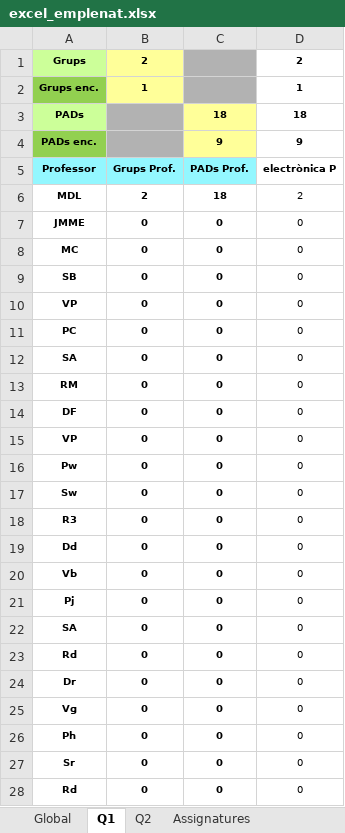
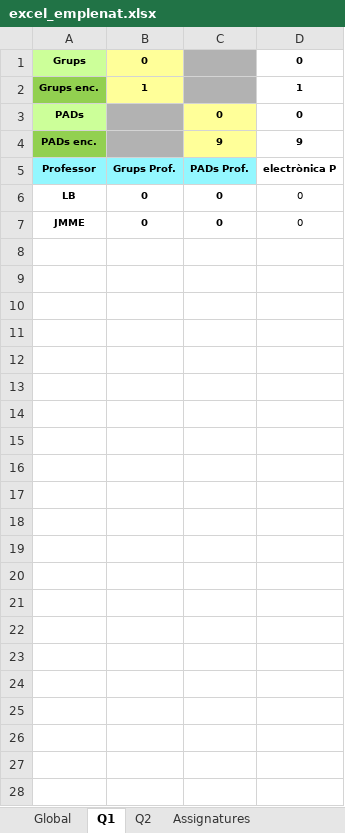
Before and after one commit to mdlunag/tfg, an Excel workbook: excel_emplenat.xlsx, sheet Q1, drawn as a sheet; only a part is shown; values as stored, in another font and other column widths than the file's, no borders; removed rows and columns are numbered as before the commit, all else as after; the diff covers the shown part only; the diff names each change by its address in the sheet, - before the commit and + after, or states it on an @@ line.

```diff
--- a/excel_emplenat.xlsx (sheet Q1)
+++ b/excel_emplenat.xlsx (sheet Q1)
-B1: 2
+B1: 0
-D1: 2
+D1: 0
-C3: 18
+C3: 0
-D3: 18
+D3: 0
-row 6: MDL | 2 | 18 | 2
+row 6: LB | 0 | 0 | 0
-row 8: MC | 0 | 0 | 0
+row 8: (empty)
-row 9: SB | 0 | 0 | 0
+row 9: (empty)
-row 10: VP | 0 | 0 | 0
+row 10: (empty)
-row 11: PC | 0 | 0 | 0
+row 11: (empty)
-row 12: SA | 0 | 0 | 0
+row 12: (empty)
-row 13: RM | 0 | 0 | 0
+row 13: (empty)
-row 14: DF | 0 | 0 | 0
+row 14: (empty)
-row 15: VP | 0 | 0 | 0
+row 15: (empty)
-row 16: Pw | 0 | 0 | 0
+row 16: (empty)
-row 17: Sw | 0 | 0 | 0
+row 17: (empty)
-row 18: R3 | 0 | 0 | 0
+row 18: (empty)
-row 19: Dd | 0 | 0 | 0
+row 19: (empty)
-row 20: Vb | 0 | 0 | 0
+row 20: (empty)
-row 21: Pj | 0 | 0 | 0
+row 21: (empty)
-row 22: SA | 0 | 0 | 0
+row 22: (empty)
-row 23: Rd | 0 | 0 | 0
+row 23: (empty)
-row 24: Dr | 0 | 0 | 0
+row 24: (empty)
-row 25: Vg | 0 | 0 | 0
+row 25: (empty)
-row 26: Ph | 0 | 0 | 0
+row 26: (empty)
-row 27: Sr | 0 | 0 | 0
+row 27: (empty)
-row 28: Rd | 0 | 0 | 0
+row 28: (empty)
```
Also changed, not shown: 64 edited cells elsewhere in this sheet, sheet Global, sheet Q2, sheet Assignatures, hidden cells, app/excel_emplenat.xlsx, 7 other files.
